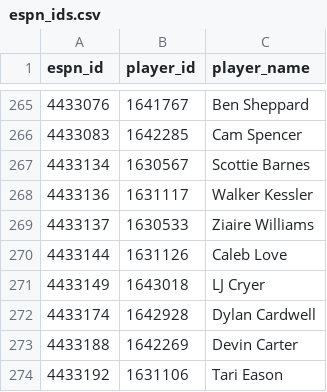
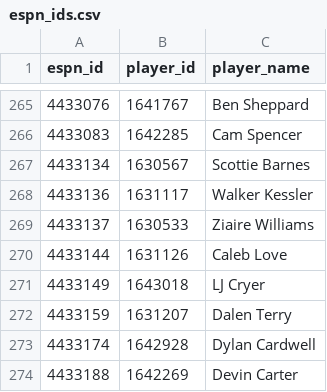
Before and after one commit to chamberneezy/fantasy, a CSV file: data/season/espn_ids.csv, drawn as a sheet; only a part is shown, gaps mark what is left out; the shorter side is filled out with more unchanged rows.

Commit message:
WIP snapshot before reinstalling Omarchy

```diff
--- a/data/season/espn_ids.csv
+++ b/data/season/espn_ids.csv
@@ -271,2 +271,3 @@ espn_id,player_id,player_name
 4433149,1643018,LJ Cryer
+4433159,1631207,Dalen Terry
 4433174,1642928,Dylan Cardwell
```
